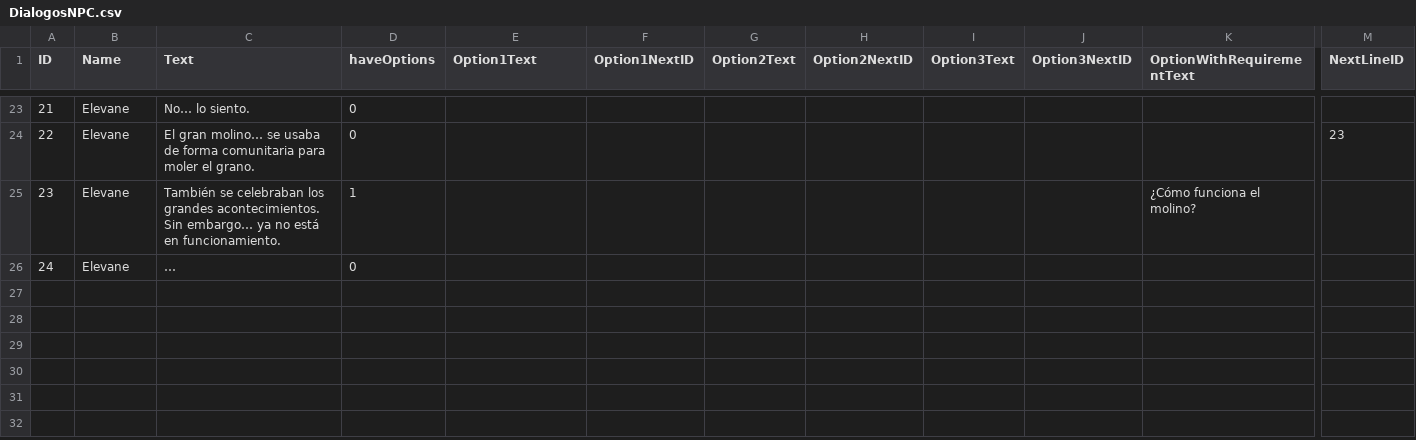
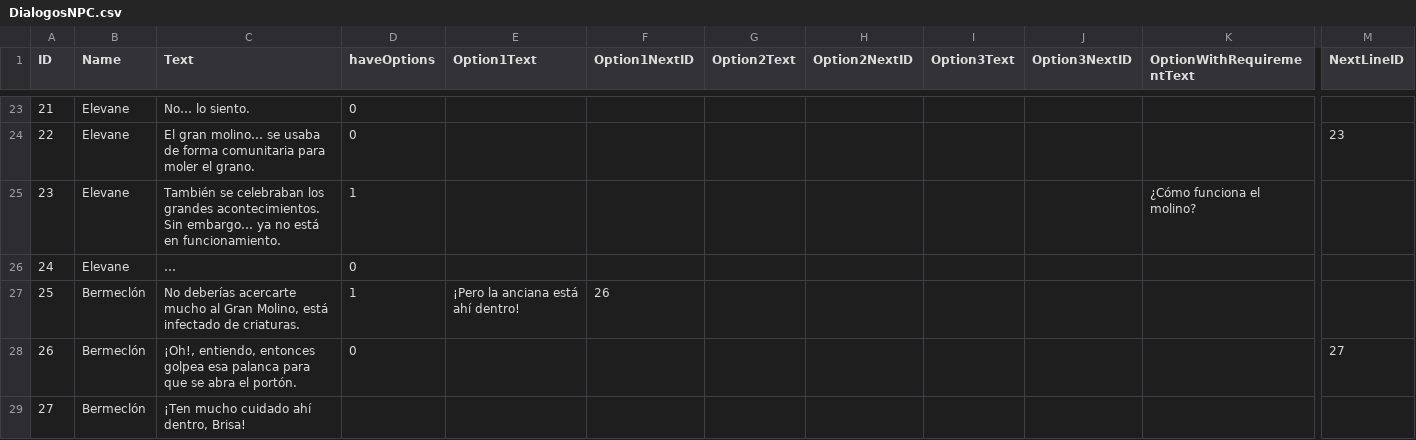
Before and after one commit to hizulu/Brisa-And-The-Sky-Beast, a CSV file: Proyecto_II/Assets/Resources/DialogosNPC.csv, drawn as a sheet; only a part is shown, gaps mark what is left out; rows hold the shown columns only; the diff names each change by its address in the sheet, - before the commit and + after, or states it on an @@ line.

Commit message:
Npc colocados y brisa con el baculo

```diff
--- a/Proyecto_II/Assets/Resources/DialogosNPC.csv
+++ b/Proyecto_II/Assets/Resources/DialogosNPC.csv
+row 27: 25 | Bermeclón | No deberías acercarte mucho al Gran Molino, está infectado de criaturas. | 1 | ¡Pero la anciana está ahí dentro! | 26
+row 28: 26 | Bermeclón | ¡Oh!, entiendo, entonces golpea esa palanca para que se abra el portón. | 0 |  |  |  |  |  |  |  | 27
+row 29: 27 | Bermeclón | ¡Ten mucho cuidado ahí dentro, Brisa!
```
Also changed, not shown: 15 other files.
